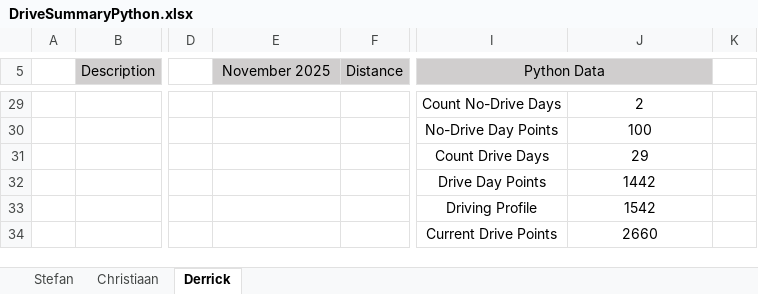
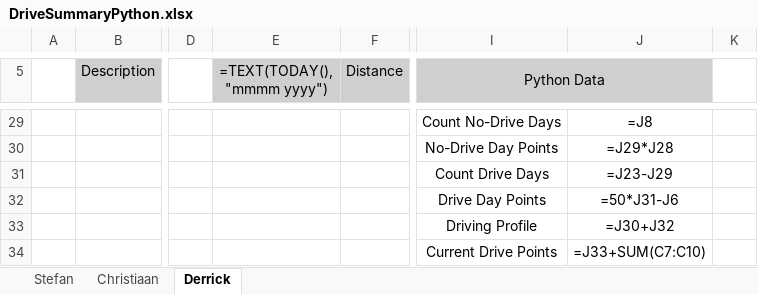
Before and after one commit to StefanObie/DriveDashboardPython, an Excel workbook: DriveSummaryPython.xlsx, sheet Derrick, drawn as a sheet; only a part is shown, gaps mark what is left out; values as stored, in another font and other column widths than the file's, no borders; formulas without a stored value are shown as written; conditional formats and table styles not drawn; the diff covers the shown part only; the diff names each change by its address in the sheet, - before the commit and + after, or states it on an @@ line.

```diff
--- a/DriveSummaryPython.xlsx (sheet Derrick)
+++ b/DriveSummaryPython.xlsx (sheet Derrick)
-E5: November 2025
+E5: =TEXT(TODAY(), "mmmm yyyy")
-J29: 2
+J29: =J8
-J30: 100
+J30: =J29*J28
-J31: 29
+J31: =J23-J29
-J32: 1442
+J32: =50*J31-J6
-J33: 1542
+J33: =J30+J32
-J34: 2660
+J34: =J33+SUM(C7:C10)
```
Also changed, not shown: 1 added row, 1 removed row and 25 edited cells elsewhere in this sheet, sheet Stefan, sheet Christiaan, hidden cells, 1 other file.
